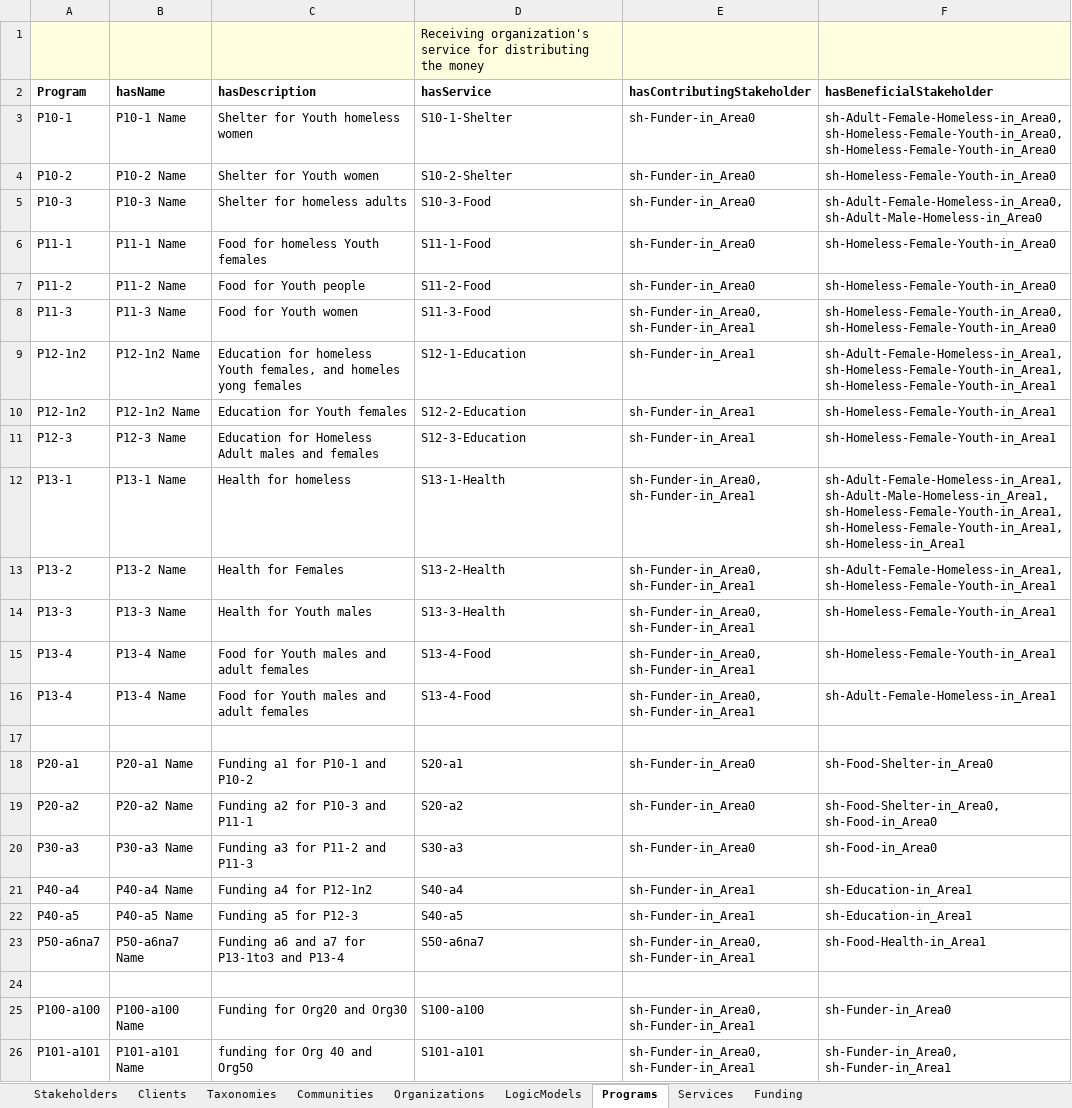
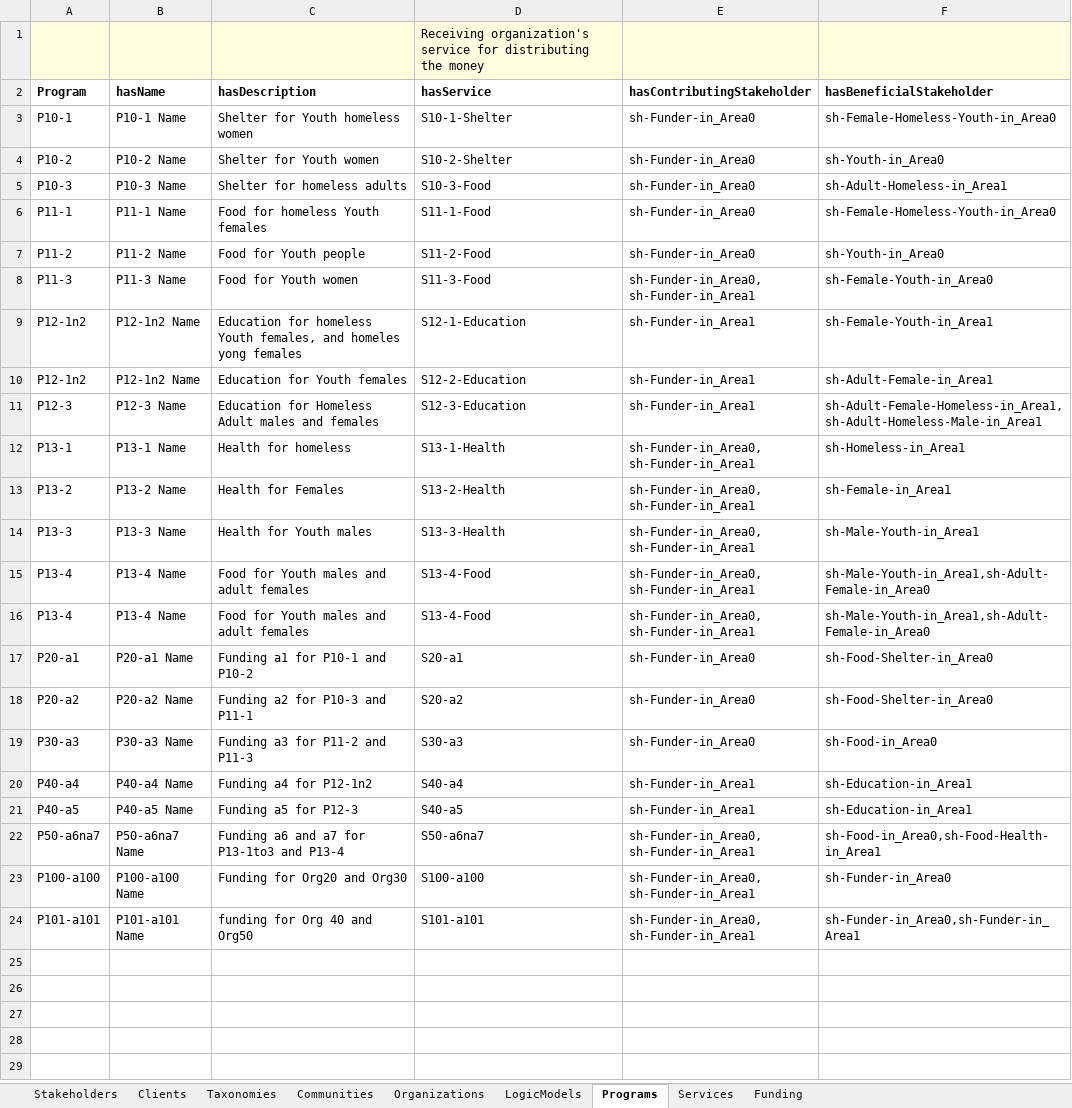
Before and after one commit to csse-uoft/csv2turtle, an Excel workbook: csv/unit_tests3.xlsx, sheet Programs, drawn as a sheet; values as stored, in another font and other column widths than the file's, no borders; removed rows and columns are numbered as before the commit, all else as after; the diff names each change by its address in the sheet, - before the commit and + after, or states it on an @@ line.

Commit message:
added code and contorl flags to check and correct stakeholders for Services and Programs

```diff
--- a/csv/unit_tests3.xlsx (sheet Programs)
+++ b/csv/unit_tests3.xlsx (sheet Programs)
-F3 (hasBeneficialStakeholder): sh-Adult-Female-Homeless-in_Area0, sh-Homeless-Female-Youth-in_Area0, sh-Homeless-Female-Youth-in_Area0
+F3 (hasBeneficialStakeholder): sh-Female-Homeless-Youth-in_Area0
-F4 (hasBeneficialStakeholder): sh-Homeless-Female-Youth-in_Area0
+F4 (hasBeneficialStakeholder): sh-Youth-in_Area0
-F5 (hasBeneficialStakeholder): sh-Adult-Female-Homeless-in_Area0, sh-Adult-Male-Homeless-in_Area0
+F5 (hasBeneficialStakeholder): sh-Adult-Homeless-in_Area1
-F6 (hasBeneficialStakeholder): sh-Homeless-Female-Youth-in_Area0
+F6 (hasBeneficialStakeholder): sh-Female-Homeless-Youth-in_Area0
-F7 (hasBeneficialStakeholder): sh-Homeless-Female-Youth-in_Area0
+F7 (hasBeneficialStakeholder): sh-Youth-in_Area0
-F8 (hasBeneficialStakeholder): sh-Homeless-Female-Youth-in_Area0, sh-Homeless-Female-Youth-in_Area0
+F8 (hasBeneficialStakeholder): sh-Female-Youth-in_Area0
-F9 (hasBeneficialStakeholder): sh-Adult-Female-Homeless-in_Area1, sh-Homeless-Female-Youth-in_Area1, sh-Homeless-Female-Youth-in_Area1
+F9 (hasBeneficialStakeholder): sh-Female-Youth-in_Area1
-F10 (hasBeneficialStakeholder): sh-Homeless-Female-Youth-in_Area1
+F10 (hasBeneficialStakeholder): sh-Adult-Female-in_Area1
-F11 (hasBeneficialStakeholder): sh-Homeless-Female-Youth-in_Area1
+F11 (hasBeneficialStakeholder): sh-Adult-Female-Homeless-in_Area1,sh-Adult-Homeless-Male-in_Area1
-F12 (hasBeneficialStakeholder): sh-Adult-Female-Homeless-in_Area1, sh-Adult-Male-Homeless-in_Area1, sh-Homeless-Female-Youth-in_Area1, sh-Homeless-Female-Youth-in_Area1, sh-Homeless-in_Area1
+F12 (hasBeneficialStakeholder): sh-Homeless-in_Area1
-F13 (hasBeneficialStakeholder): sh-Adult-Female-Homeless-in_Area1, sh-Homeless-Female-Youth-in_Area1
+F13 (hasBeneficialStakeholder): sh-Female-in_Area1
-F14 (hasBeneficialStakeholder): sh-Homeless-Female-Youth-in_Area1
+F14 (hasBeneficialStakeholder): sh-Male-Youth-in_Area1
-F15 (hasBeneficialStakeholder): sh-Homeless-Female-Youth-in_Area1
+F15 (hasBeneficialStakeholder): sh-Male-Youth-in_Area1,sh-Adult-Female-in_Area0
-F16 (hasBeneficialStakeholder): sh-Adult-Female-Homeless-in_Area1
+F16 (hasBeneficialStakeholder): sh-Male-Youth-in_Area1,sh-Adult-Female-in_Area0
-row 17: (empty)
-F18 (hasBeneficialStakeholder): sh-Food-Shelter-in_Area0, sh-Food-in_Area0
+F18 (hasBeneficialStakeholder): sh-Food-Shelter-in_Area0
-F22 (hasBeneficialStakeholder): sh-Food-Health-in_Area1
+F22 (hasBeneficialStakeholder): sh-Food-in_Area0,sh-Food-Health-in_Area1
-row 24: (empty)
-F24 (hasBeneficialStakeholder): sh-Funder-in_Area0, sh-Funder-in_Area1
+F24 (hasBeneficialStakeholder): sh-Funder-in_Area0,sh-Funder-in_Area1
```
Also changed, not shown: sheet Services, sheet Stakeholders, sheet Communities, 2 other files.
